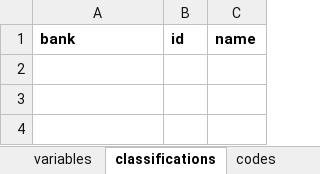
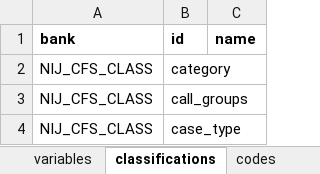
Before and after one commit to fastlater/opendata-us-nij-rtcfc, an Excel workbook: metadata/metasheet.xlsx, sheet classifications, drawn as a sheet; values as stored, in another font and other column widths than the file's, no borders; the diff names each change by its address in the sheet, - before the commit and + after, or states it on an @@ line.

```diff
--- a/metadata/metasheet.xlsx (sheet classifications)
+++ b/metadata/metasheet.xlsx (sheet classifications)
+row 2: NIJ_CFS_CLASS | category
+row 3: NIJ_CFS_CLASS | call_groups
+row 4: NIJ_CFS_CLASS | case_type
```
Also changed, not shown: sheet codes, sheet layouts, sheet variables, 4 other files.
